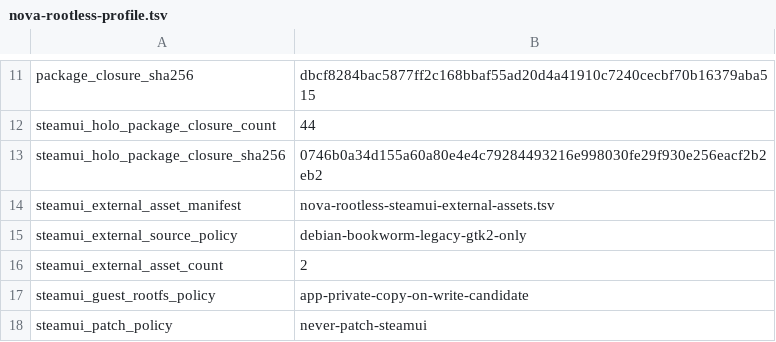
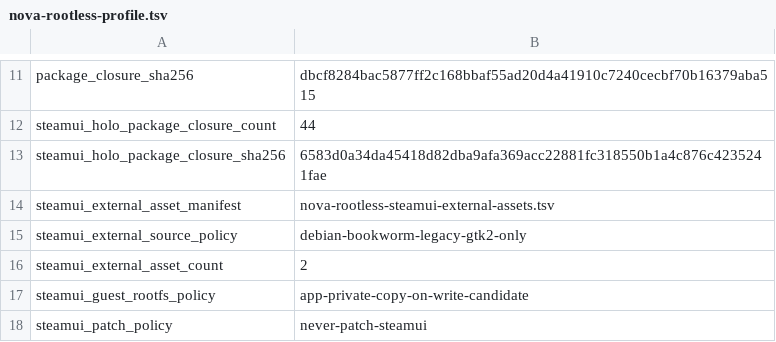
Before and after one commit to xXJSONDeruloXx/steam-android-runtime-research, a TSV file: android/nova-lab/rootless/nova-rootless-profile.tsv, drawn as a sheet; only a part is shown, gaps mark what is left out.

```diff
--- a/android/nova-lab/rootless/nova-rootless-profile.tsv
+++ b/android/nova-lab/rootless/nova-rootless-profile.tsv
@@ -12,3 +12,3 @@ package_closure_sha256	dbcf8284bac5877ff2c168bbaf55ad20d4a41910c7240cecbf70b1637
 steamui_holo_package_closure_count	44
-steamui_holo_package_closure_sha256	0746b0a34d155a60a80e4e4c79284493216e998030fe29f930e256eacf2b2eb2
+steamui_holo_package_closure_sha256	6583d0a34da45418d82dba9afa369acc22881fc318550b1a4c876c4235241fae
 steamui_external_asset_manifest	nova-rootless-steamui-external-assets.tsv
```
Also changed, not shown: android/nova-lab/rootless/nova-rootless-steamui-holo-packages.tsv, 1 other file.
